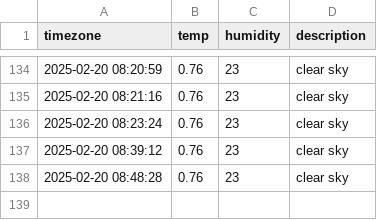
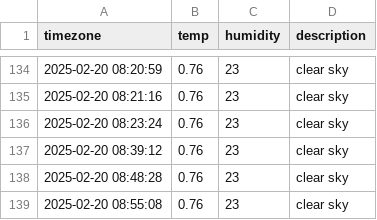
Before and after one commit to jjurijang/semiconductor_news, a CSV file: seoul_weather.csv, drawn as a sheet; only a part is shown, gaps mark what is left out; the diff names each change by its address in the sheet, - before the commit and + after, or states it on an @@ line.

```diff
--- a/seoul_weather.csv
+++ b/seoul_weather.csv
+row 139: 2025-02-20 08:55:08 | 0.76 | 23 | clear sky
```
